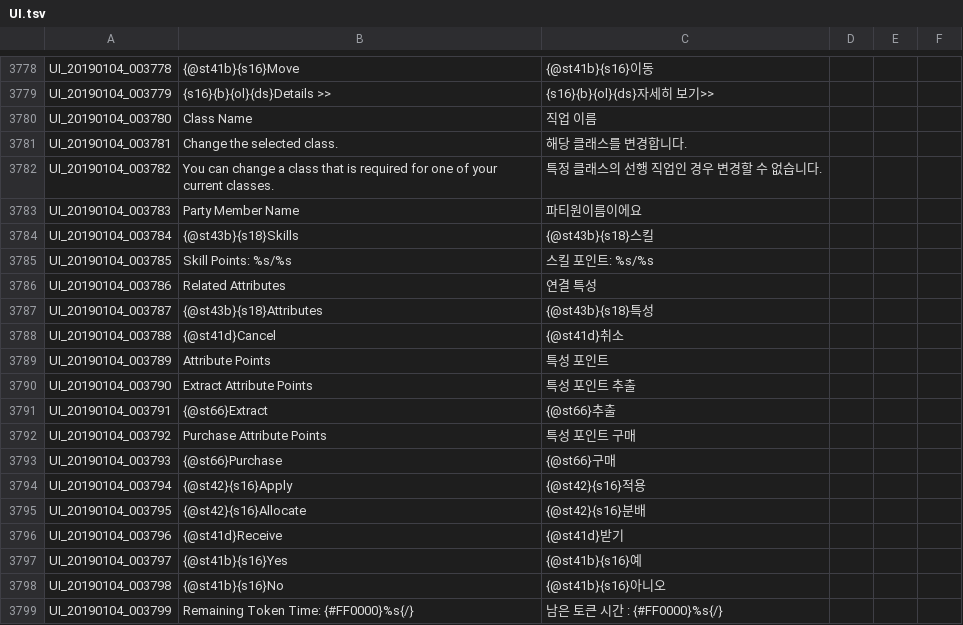
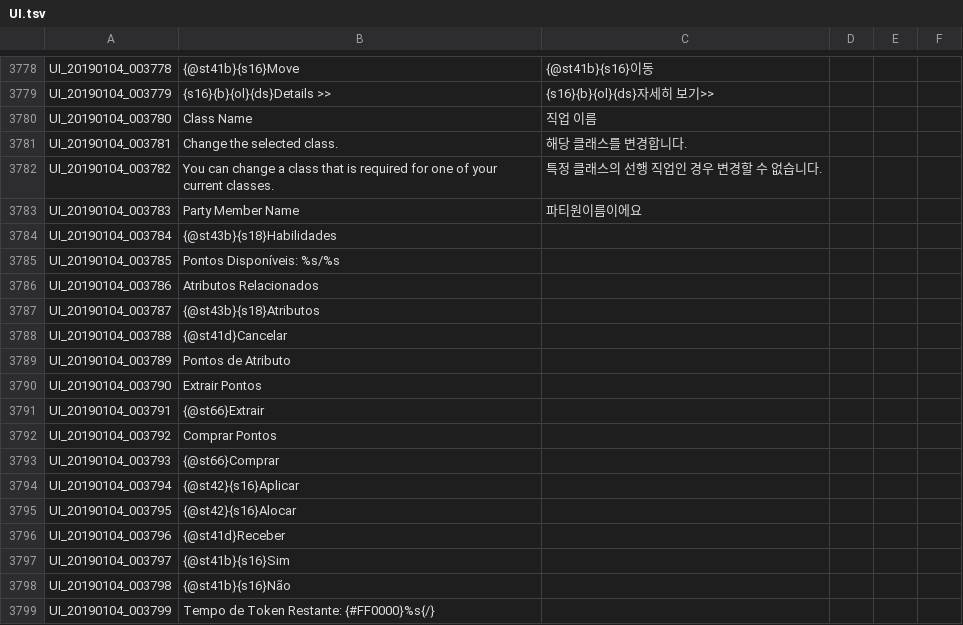
Before and after one commit to Treeofsavior/PortugueseTranslation, a TSV file: UI.tsv, drawn as a sheet; only a part is shown, gaps mark what is left out; the diff covers the shown part only.

Commit message:
New Skill Window

```diff
--- a/UI.tsv
+++ b/UI.tsv
@@ -3783,17 +3783,17 @@ UI_20190104_003782	You can change a class that is required for one of your curre
 UI_20190104_003783	Party Member Name	파티원이름이에요			
-UI_20190104_003784	{@st43b}{s18}Skills	{@st43b}{s18}스킬			
-UI_20190104_003785	Skill Points:        %s/%s	스킬 포인트:        %s/%s			
-UI_20190104_003786	Related Attributes	연결 특성			
-UI_20190104_003787	{@st43b}{s18}Attributes	{@st43b}{s18}특성			
-UI_20190104_003788	{@st41d}Cancel	{@st41d}취소			
-UI_20190104_003789	Attribute Points	특성 포인트			
-UI_20190104_003790	Extract Attribute Points	특성 포인트 추출			
-UI_20190104_003791	{@st66}Extract	{@st66}추출			
-UI_20190104_003792	Purchase Attribute Points	특성 포인트 구매			
-UI_20190104_003793	{@st66}Purchase	{@st66}구매			
-UI_20190104_003794	{@st42}{s16}Apply	{@st42}{s16}적용			
-UI_20190104_003795	{@st42}{s16}Allocate	{@st42}{s16}분배			
-UI_20190104_003796	{@st41d}Receive	{@st41d}받기			
-UI_20190104_003797	{@st41b}{s16}Yes	{@st41b}{s16}예			
-UI_20190104_003798	{@st41b}{s16}No	{@st41b}{s16}아니오			
-UI_20190104_003799	Remaining Token Time: {#FF0000}%s{/}	남은 토큰 시간 : {#FF0000}%s{/}					
+UI_20190104_003784	{@st43b}{s18}Habilidades
+UI_20190104_003785	Pontos Disponíveis:        %s/%s
+UI_20190104_003786	Atributos Relacionados
+UI_20190104_003787	{@st43b}{s18}Atributos
+UI_20190104_003788	{@st41d}Cancelar
+UI_20190104_003789	Pontos de Atributo
+UI_20190104_003790	Extrair Pontos
+UI_20190104_003791	{@st66}Extrair
+UI_20190104_003792	Comprar Pontos
+UI_20190104_003793	{@st66}Comprar
+UI_20190104_003794	{@st42}{s16}Aplicar
+UI_20190104_003795	{@st42}{s16}Alocar
+UI_20190104_003796	{@st41d}Receber
+UI_20190104_003797	{@st41b}{s16}Sim
+UI_20190104_003798	{@st41b}{s16}Não
+UI_20190104_003799	Tempo de Token Restante: {#FF0000}%s{/}
```
Also changed, not shown: 9 edited cells elsewhere in this file.
